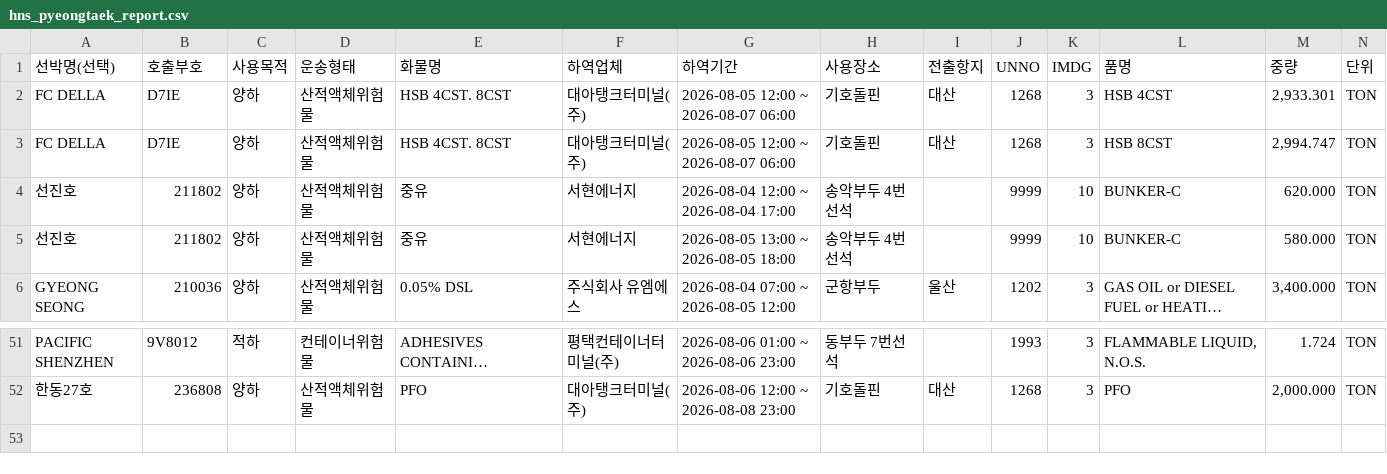
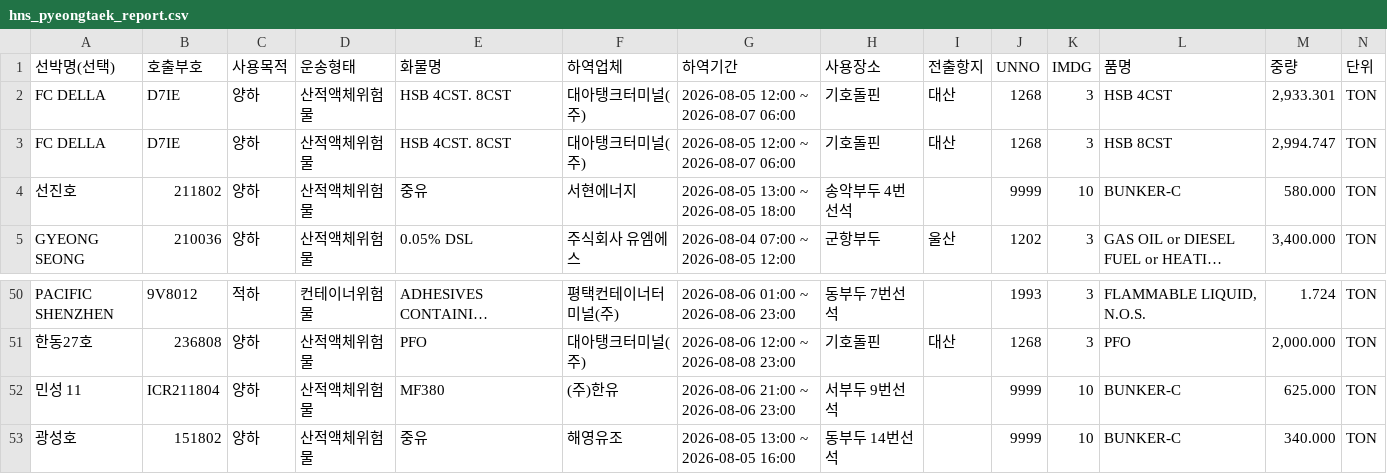
Before and after one commit to juyk1992/pt-hns, a CSV file: hns_pyeongtaek_report.csv, drawn as a sheet; only a part is shown, gaps mark what is left out; long unchanged cells end in …; removed rows and columns are numbered as before the commit, all else as after; the diff names each change by its address in the sheet, - before the commit and + after, or states it on an @@ line.

```diff
--- a/hns_pyeongtaek_report.csv
+++ b/hns_pyeongtaek_report.csv
-row 4: 선진호 | 211802 | 양하 | 산적액체위험물 | 중유 | 서현에너지 | 2026-08-04 12:00 ~ 2026-08-04 17:00 | 송악부두 4번선석 |  | 9999 | 10 | BUNKER-C | 620.000 | TON
+row 52: 민성 11 | ICR211804 | 양하 | 산적액체위험물 | MF380 | (주)한유 | 2026-08-06 21:00 ~ 2026-08-06 23:00 | 서부두 9번선석 |  | 9999 | 10 | BUNKER-C | 625.000 | TON
+row 53: 광성호 | 151802 | 양하 | 산적액체위험물 | 중유 | 해영유조 | 2026-08-05 13:00 ~ 2026-08-05 16:00 | 동부두 14번선석 |  | 9999 | 10 | BUNKER-C | 340.000 | TON
```
Also changed, not shown: hns_daesan_report.csv.
